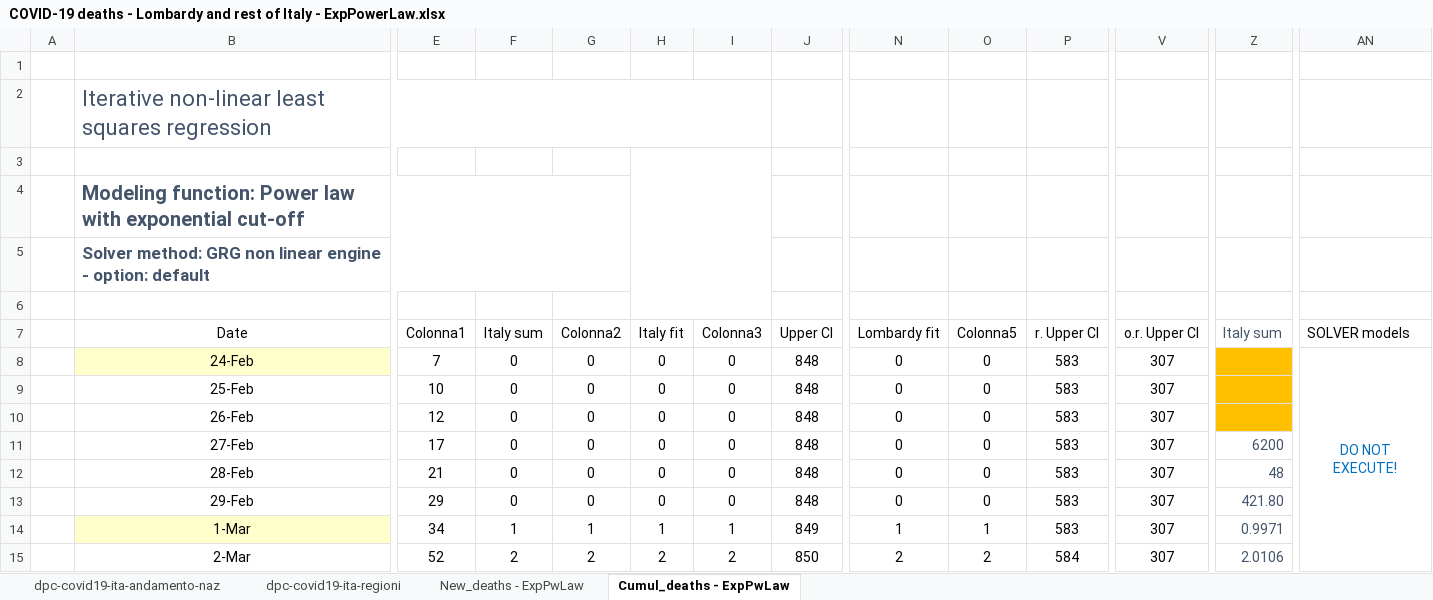
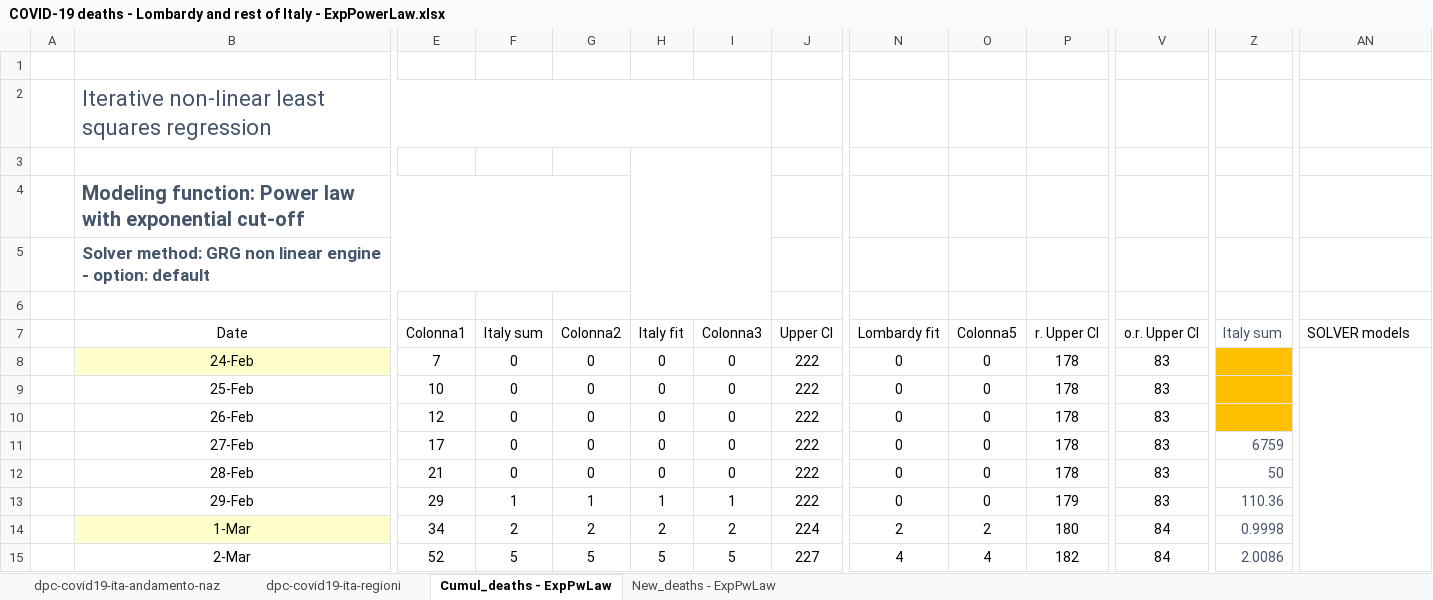
Before and after one commit to pfnali/Covid-19, an Excel workbook: COVID-19 deaths - Lombardy and rest of Italy - ExpPowerLaw.xlsx, sheet Cumul_deaths - ExpPwLaw, drawn as a sheet; only a part is shown, gaps mark what is left out; values as stored, in another font and other column widths than the file's, no borders; charts and pictures and table styles not drawn; the diff covers the shown part only; the diff names each change by its address in the sheet, - before the commit and + after, or states it on an @@ line.

```diff
--- a/COVID-19 deaths - Lombardy and rest of Italy - ExpPowerLaw.xlsx (sheet Cumul_deaths - ExpPwLaw)
+++ b/COVID-19 deaths - Lombardy and rest of Italy - ExpPowerLaw.xlsx (sheet Cumul_deaths - ExpPwLaw)
@@ sheet tab order changed: dpc-covid19-ita-andamento-naz | dpc-covid19-ita-regioni | Cumul_deaths - ExpPwLaw | New_deaths - ExpPwLaw @@
-J8:J13 (Upper CI): 848
+J8:J13 (Upper CI): 222
-P8:P12 (r. Upper CI): 583
+P8:P12 (r. Upper CI): 178
-V8:V13 (o.r. Upper CI): 307
+V8:V13 (o.r. Upper CI): 83
-AN8 (SOLVER models): DO NOT EXECUTE!
+AN8 (SOLVER models): (empty)
-Z11 (Italy sum): 6200
+Z11 (Italy sum): 6759
-Z12 (Italy sum): 48
+Z12 (Italy sum): 50
-F13 (Italy sum): 0
+F13 (Italy sum): 1
-G13 (Colonna2): 0
+G13 (Colonna2): 1
-H13 (Italy fit): 0
+H13 (Italy fit): 1
-I13 (Colonna3): 0
+I13 (Colonna3): 1
-P13 (r. Upper CI): 583
+P13 (r. Upper CI): 179
-Z13 (Italy sum): 421.80
+Z13 (Italy sum): 110.36
-F14 (Italy sum): 1
+F14 (Italy sum): 2
-G14 (Colonna2): 1
+G14 (Colonna2): 2
-H14 (Italy fit): 1
+H14 (Italy fit): 2
-I14 (Colonna3): 1
+I14 (Colonna3): 2
-J14 (Upper CI): 849
+J14 (Upper CI): 224
-N14 (Lombardy fit): 1
+N14 (Lombardy fit): 2
-O14 (Colonna5): 1
+O14 (Colonna5): 2
-P14 (r. Upper CI): 583
+P14 (r. Upper CI): 180
-V14:V15 (o.r. Upper CI): 307
+V14:V15 (o.r. Upper CI): 84
-Z14 (Italy sum): 0.9971
+Z14 (Italy sum): 0.9998
-F15 (Italy sum): 2
+F15 (Italy sum): 5
-G15 (Colonna2): 2
+G15 (Colonna2): 5
-H15 (Italy fit): 2
+H15 (Italy fit): 5
-I15 (Colonna3): 2
+I15 (Colonna3): 5
-J15 (Upper CI): 850
+J15 (Upper CI): 227
-N15 (Lombardy fit): 2
+N15 (Lombardy fit): 4
-O15 (Colonna5): 2
+O15 (Colonna5): 4
-P15 (r. Upper CI): 584
+P15 (r. Upper CI): 182
-Z15 (Italy sum): 2.0106
+Z15 (Italy sum): 2.0086
```
Also changed, not shown: 703 edited cells elsewhere in this sheet, sheet New_deaths - ExpPwLaw, sheet dpc-covid19-ita-regioni, sheet dpc-covid19-ita-andamento-naz, hidden cells, charts or pictures, COVID-19 deaths - Lombardy and rest of Italy - Gompertz.xlsx.
